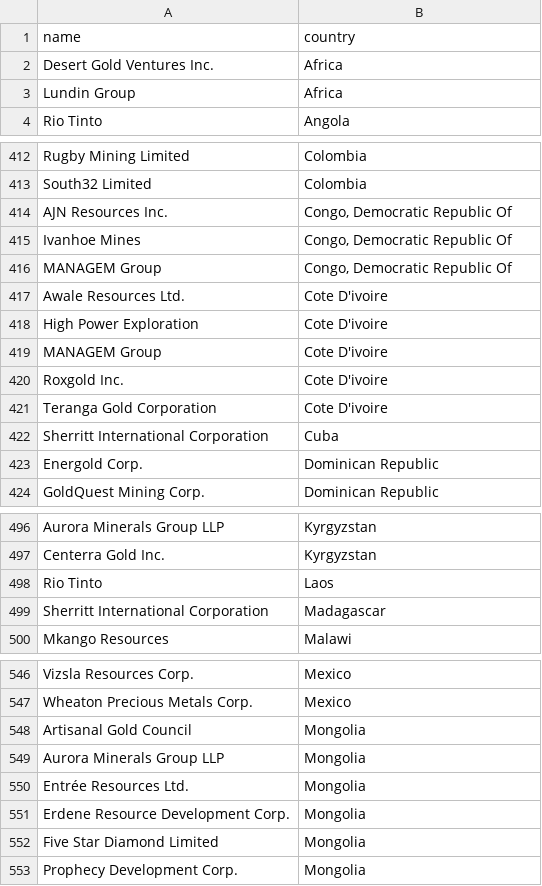
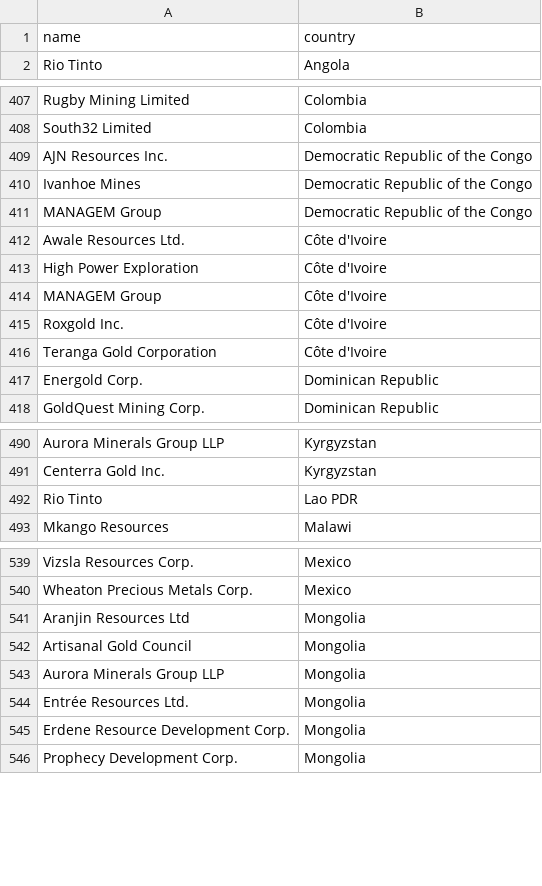
Before and after one commit to ericrobskyhuntley/beyond-extraction, a CSV file: data/firms_ix_by_country.csv, drawn as a sheet; only a part is shown, gaps mark what is left out; the diff covers the shown part only.

Commit message:
tables readfy for prime-time

```diff
--- a/data/firms_ix_by_country.csv
+++ b/data/firms_ix_by_country.csv
@@ -1,4 +1,2 @@
 name,country
-Desert Gold Ventures Inc.,Africa
-Lundin Group,Africa
 Rio Tinto,Angola
@@ -413,11 +408,10 @@ Rugby Mining Limited,Colombia
 South32 Limited,Colombia
-AJN Resources Inc.,"Congo, Democratic Republic Of"
-Ivanhoe Mines,"Congo, Democratic Republic Of"
-MANAGEM Group,"Congo, Democratic Republic Of"
-Awale Resources Ltd.,Cote D'ivoire
-High Power Exploration,Cote D'ivoire
-MANAGEM Group,Cote D'ivoire
-Roxgold Inc.,Cote D'ivoire
-Teranga Gold Corporation,Cote D'ivoire
-Sherritt International Corporation,Cuba
+AJN Resources Inc.,Democratic Republic of the Congo
+Ivanhoe Mines,Democratic Republic of the Congo
+MANAGEM Group,Democratic Republic of the Congo
+Awale Resources Ltd.,Côte d'Ivoire
+High Power Exploration,Côte d'Ivoire
+MANAGEM Group,Côte d'Ivoire
+Roxgold Inc.,Côte d'Ivoire
+Teranga Gold Corporation,Côte d'Ivoire
 Energold Corp.,Dominican Republic
@@ -497,4 +491,3 @@ Aurora Minerals Group LLP,Kyrgyzstan
 Centerra Gold Inc.,Kyrgyzstan
-Rio Tinto,Laos
-Sherritt International Corporation,Madagascar
+Rio Tinto,Lao PDR
 Mkango Resources,Malawi
@@ -547,2 +540,3 @@ Vizsla Resources Corp.,Mexico
 Wheaton Precious Metals Corp.,Mexico
+Aranjin Resources Ltd,Mongolia
 Artisanal Gold Council,Mongolia
@@ -551,3 +545,2 @@ Entrée Resources Ltd.,Mongolia
 Erdene Resource Development Corp.,Mongolia
-Five Star Diamond Limited,Mongolia
 Prophecy Development Corp.,Mongolia
```
Also changed, not shown: 1 added row, 8 removed rows and 5 edited cells elsewhere in this file, data/firms_ix_by_booth.csv, data/firms_ix_by_commodity.csv, 13 other files.
